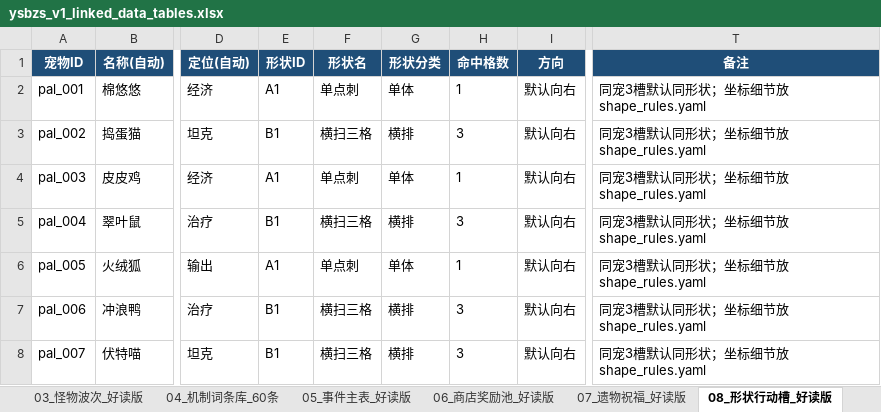
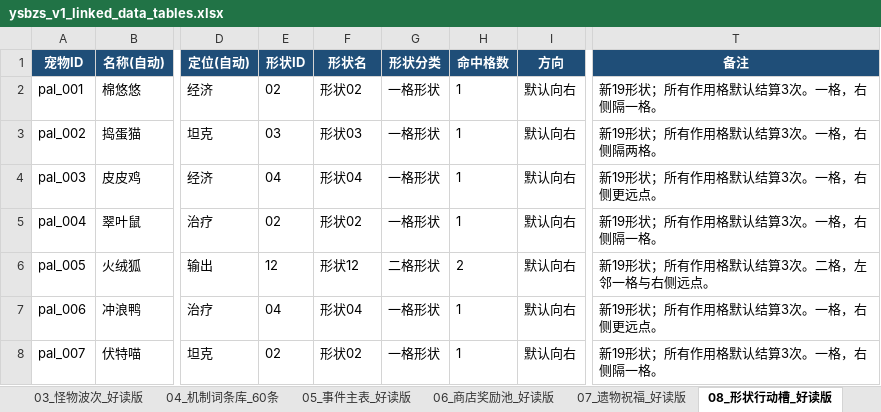
Before and after one commit to jyf0330/ysbzs, an Excel workbook: xlsx/ysbzs_v1_linked_data_tables.xlsx, sheet 08_形状行动槽_好读版, drawn as a sheet; only a part is shown, gaps mark what is left out; values as stored, in another font and other column widths than the file's, no borders; the diff covers the shown part only; the diff names each change by its address in the sheet, - before the commit and + after, or states it on an @@ line.

Commit message:
data: sync master workbook with quality and shape rules

```diff
--- a/xlsx/ysbzs_v1_linked_data_tables.xlsx (sheet 08_形状行动槽_好读版)
+++ b/xlsx/ysbzs_v1_linked_data_tables.xlsx (sheet 08_形状行动槽_好读版)
-E2 (形状ID): A1
+E2 (形状ID): 02
-F2 (形状名): 单点刺
+F2 (形状名): 形状02
-G2 (形状分类): 单体
+G2 (形状分类): 一格形状
-T2 (备注): 同宠3槽默认同形状；坐标细节放shape_rules.yaml
+T2 (备注): 新19形状；所有作用格默认结算3次。一格，右侧隔一格。
-E3 (形状ID): B1
+E3 (形状ID): 03
-F3 (形状名): 横扫三格
+F3 (形状名): 形状03
-G3 (形状分类): 横排
+G3 (形状分类): 一格形状
-H3 (命中格数): 3
+H3 (命中格数): 1
-T3 (备注): 同宠3槽默认同形状；坐标细节放shape_rules.yaml
+T3 (备注): 新19形状；所有作用格默认结算3次。一格，右侧隔两格。
-E4 (形状ID): A1
+E4 (形状ID): 04
-F4 (形状名): 单点刺
+F4 (形状名): 形状04
-G4 (形状分类): 单体
+G4 (形状分类): 一格形状
-T4 (备注): 同宠3槽默认同形状；坐标细节放shape_rules.yaml
+T4 (备注): 新19形状；所有作用格默认结算3次。一格，右侧更远点。
-E5 (形状ID): B1
+E5 (形状ID): 02
-F5 (形状名): 横扫三格
+F5 (形状名): 形状02
-G5 (形状分类): 横排
+G5 (形状分类): 一格形状
-H5 (命中格数): 3
+H5 (命中格数): 1
-T5 (备注): 同宠3槽默认同形状；坐标细节放shape_rules.yaml
+T5 (备注): 新19形状；所有作用格默认结算3次。一格，右侧隔一格。
-E6 (形状ID): A1
+E6 (形状ID): 12
-F6 (形状名): 单点刺
+F6 (形状名): 形状12
-G6 (形状分类): 单体
+G6 (形状分类): 二格形状
-H6 (命中格数): 1
+H6 (命中格数): 2
-T6 (备注): 同宠3槽默认同形状；坐标细节放shape_rules.yaml
+T6 (备注): 新19形状；所有作用格默认结算3次。二格，左邻一格与右侧远点。
-E7 (形状ID): B1
+E7 (形状ID): 04
-F7 (形状名): 横扫三格
+F7 (形状名): 形状04
-G7:G8 (形状分类): 横排
+G7:G8 (形状分类): 一格形状
-H7:H8 (命中格数): 3
+H7:H8 (命中格数): 1
-T7 (备注): 同宠3槽默认同形状；坐标细节放shape_rules.yaml
+T7 (备注): 新19形状；所有作用格默认结算3次。一格，右侧更远点。
-E8 (形状ID): B1
+E8 (形状ID): 02
-F8 (形状名): 横扫三格
+F8 (形状名): 形状02
-T8 (备注): 同宠3槽默认同形状；坐标细节放shape_rules.yaml
+T8 (备注): 新19形状；所有作用格默认结算3次。一格，右侧隔一格。
```
Also changed, not shown: 572 edited cells elsewhere in this sheet, sheet 01_宠物主表_好读版, sheet 05_事件主表_好读版, sheet 06_商店奖励池_好读版, other sheet tabs, xlsx/ysbzs_master.xlsx, 17 other files.
